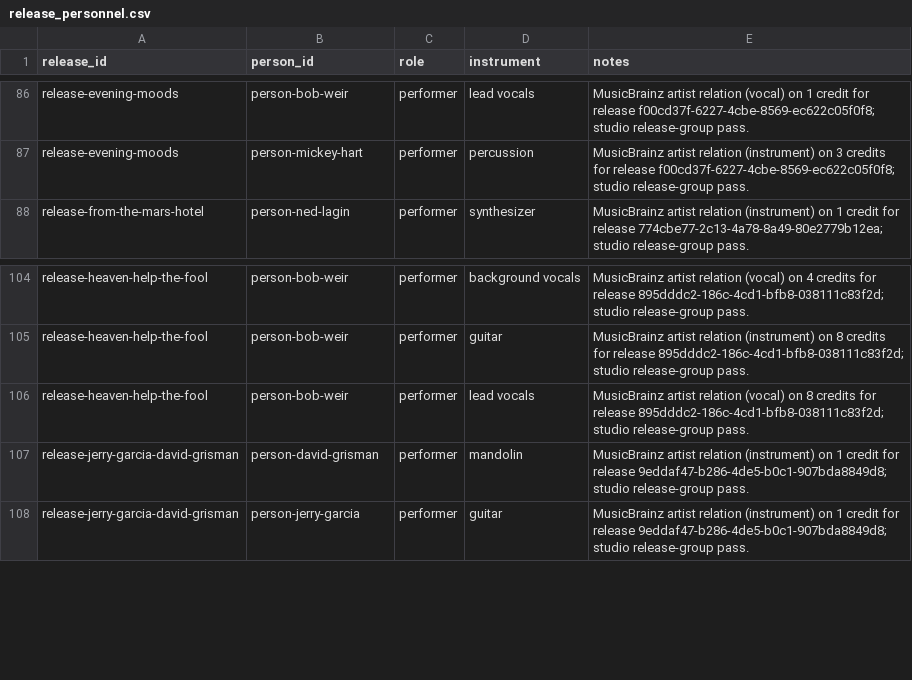
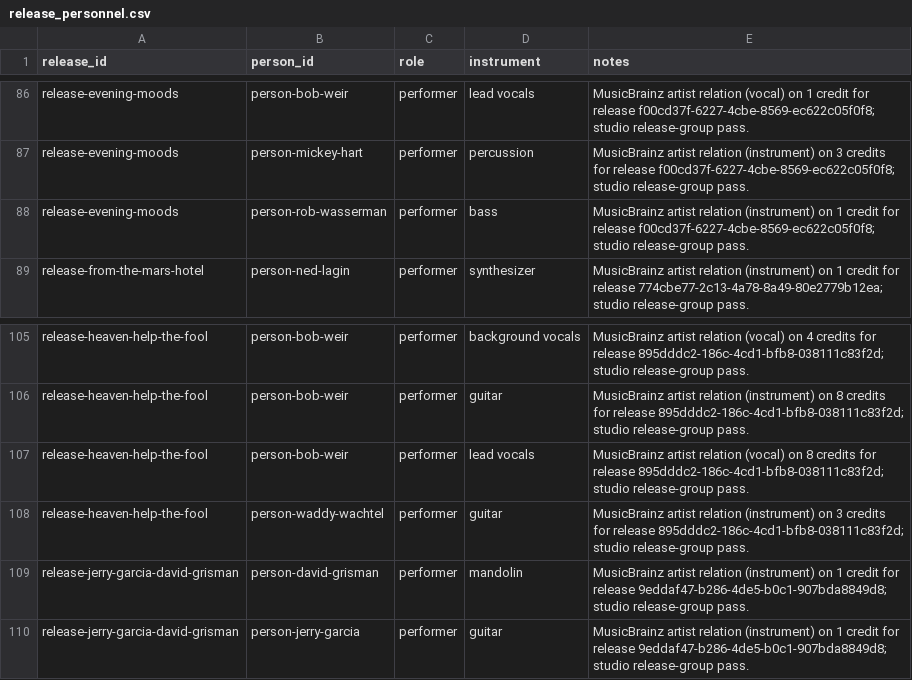
Before and after one commit to markdavenport328/deadbot, a CSV file: data/canonical/release_personnel.csv, drawn as a sheet; only a part is shown, gaps mark what is left out.

```diff
--- a/data/canonical/release_personnel.csv
+++ b/data/canonical/release_personnel.csv
@@ -87,2 +87,3 @@ release-evening-moods,person-bob-weir,performer,lead vocals,MusicBrainz artist r
 release-evening-moods,person-mickey-hart,performer,percussion,MusicBrainz artist relation (instrument) on 3 credits for release f00cd37f-6227-4cbe-8569-ec622c05f0f8; studio release-group pass.
+release-evening-moods,person-rob-wasserman,performer,bass,MusicBrainz artist relation (instrument) on 1 credit for release f00cd37f-6227-4cbe-8569-ec622c05f0f8; studio release-group pass.
 release-from-the-mars-hotel,person-ned-lagin,performer,synthesizer,MusicBrainz artist relation (instrument) on 1 credit for release 774cbe77-2c13-4a78-8a49-80e2779b12ea; studio release-group pass.
@@ -106,2 +107,3 @@ release-heaven-help-the-fool,person-bob-weir,performer,guitar,MusicBrainz artist
 release-heaven-help-the-fool,person-bob-weir,performer,lead vocals,MusicBrainz artist relation (vocal) on 8 credits for release 895dddc2-186c-4cd1-bfb8-038111c83f2d; studio release-group pass.
+release-heaven-help-the-fool,person-waddy-wachtel,performer,guitar,MusicBrainz artist relation (instrument) on 3 credits for release 895dddc2-186c-4cd1-bfb8-038111c83f2d; studio release-group pass.
 release-jerry-garcia-david-grisman,person-david-grisman,performer,mandolin,MusicBrainz artist relation (instrument) on 1 credit for release 9eddaf47-b286-4de5-b0c1-907bda8849d8; studio release-group pass.
```
Also changed, not shown: data/canonical/official_releases.csv, 9 other files.
